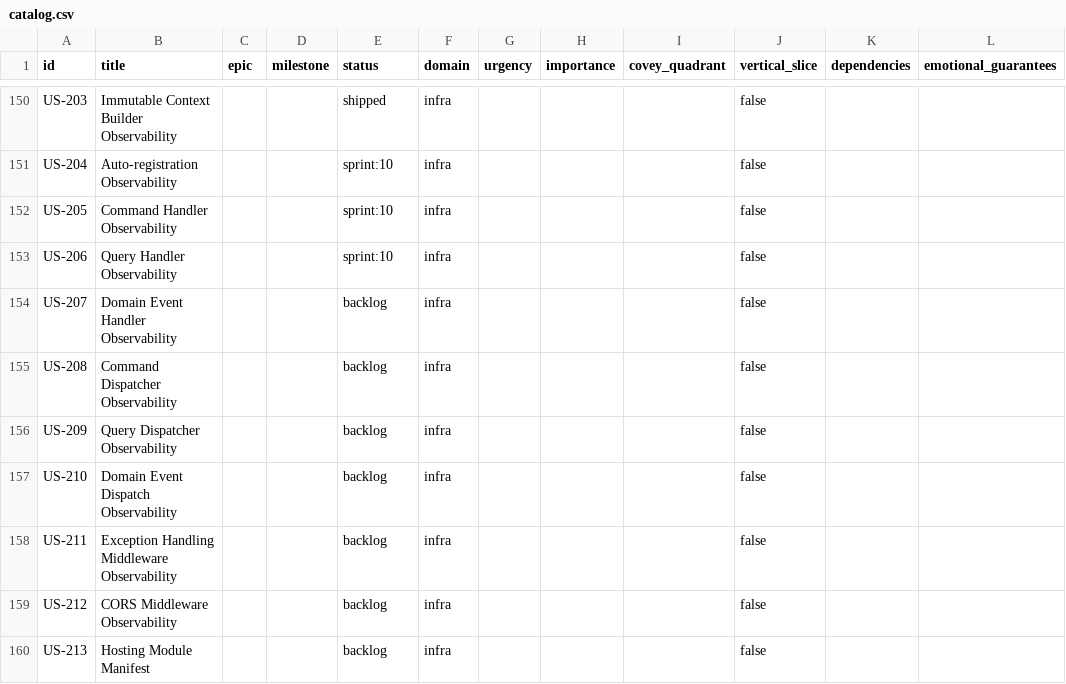
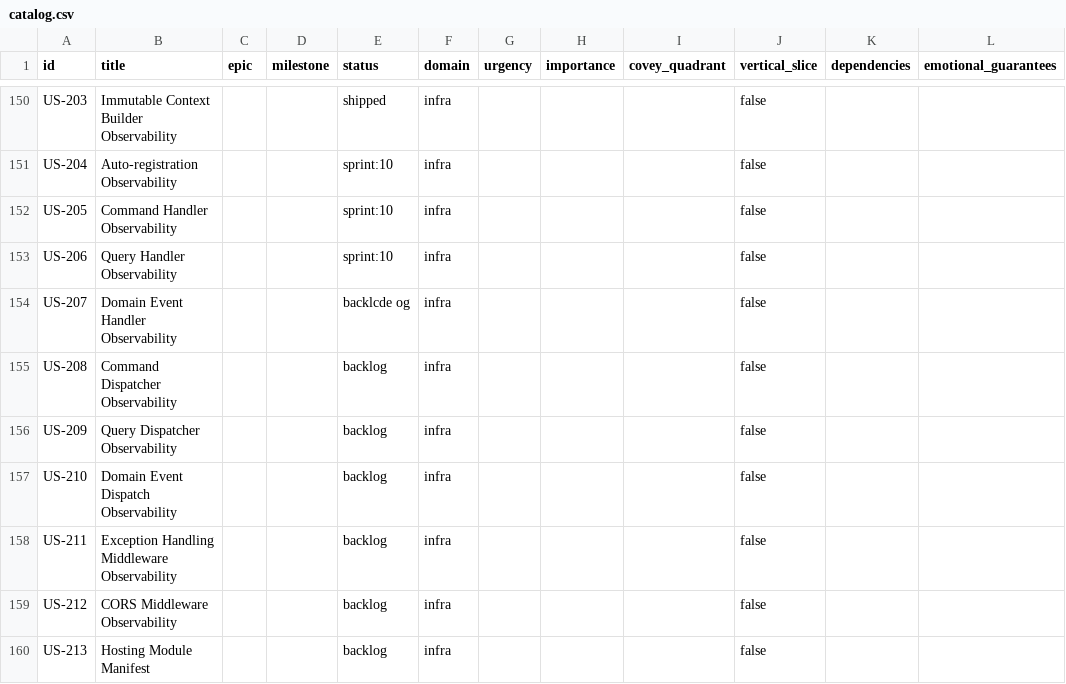
Before and after one commit to FrankJHughes/camp-fit-fur-dogs, a CSV file: product/catalog.csv, drawn as a sheet; only a part is shown, gaps mark what is left out; the diff names each change by its address in the sheet, - before the commit and + after, or states it on an @@ line.

```diff
--- a/product/catalog.csv
+++ b/product/catalog.csv
-E154 (status): backlog
+E154 (status): backlcde og
```
